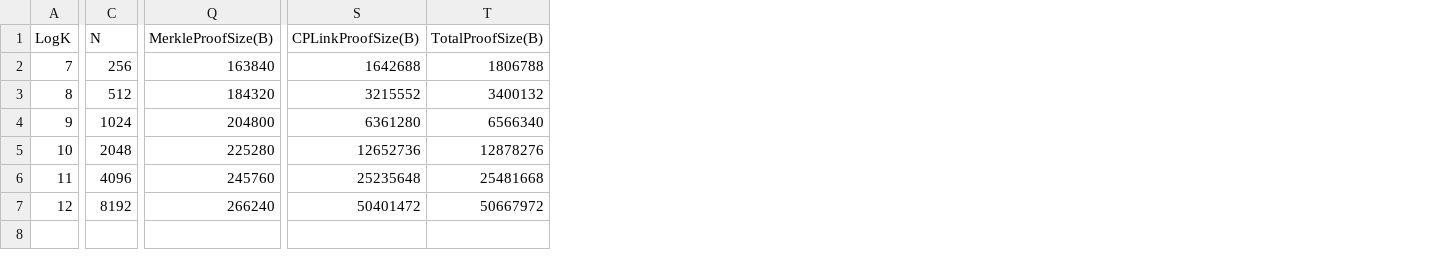
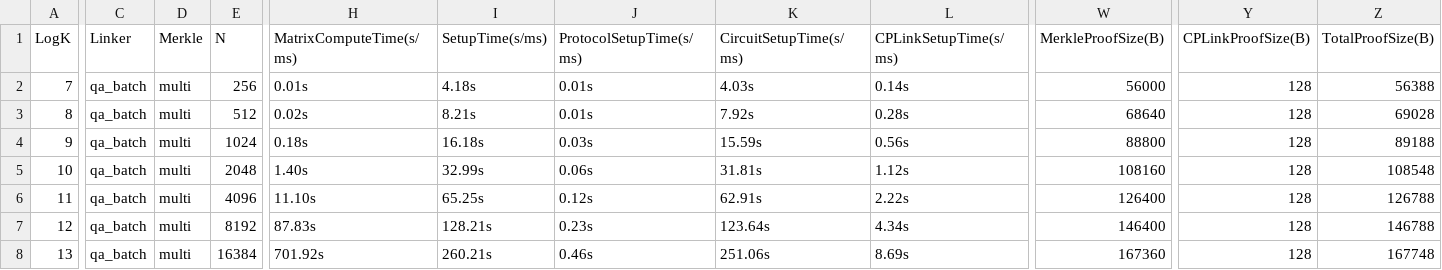
Before and after one commit to Han-16/FastMatMul, a CSV file: Experiment/meow_benchmark_results.csv, drawn as a sheet; only a part is shown, gaps mark what is left out; addresses are those after the commit; rows hold the shown columns only; the diff covers the shown part only; the diff names each change by its address in the sheet, - before the commit and + after, or states it on an @@ line.

```diff
--- a/Experiment/meow_benchmark_results.csv
+++ b/Experiment/meow_benchmark_results.csv
+column C (Linker), rows 2-7: all qa_batch
+column D (Merkle), rows 2-7: all multi
+column H (MatrixComputeTime(s/ms)), rows 2-7: 0.01s | 0.02s | 0.18s | 1.40s | 11.10s | 87.83s
+column I (SetupTime(s/ms)), rows 2-7: 4.18s | 8.21s | 16.18s | 32.99s | 65.25s | 128.21s
+column J (ProtocolSetupTime(s/ms)), rows 2-7: 0.01s | 0.01s | 0.03s | 0.06s | 0.12s | 0.23s
+column K (CircuitSetupTime(s/ms)), rows 2-7: 4.03s | 7.92s | 15.59s | 31.81s | 62.91s | 123.64s
+column L (CPLinkSetupTime(s/ms)), rows 2-7: 0.14s | 0.28s | 0.56s | 1.12s | 2.22s | 4.34s
-W2 (MerkleProofSize(B)): 163840
+W2 (MerkleProofSize(B)): 56000
-Y2 (CPLinkProofSize(B)): 1642688
+Y2 (CPLinkProofSize(B)): 128
-Z2 (TotalProofSize(B)): 1806788
+Z2 (TotalProofSize(B)): 56388
-W3 (MerkleProofSize(B)): 184320
+W3 (MerkleProofSize(B)): 68640
-Y3 (CPLinkProofSize(B)): 3215552
+Y3 (CPLinkProofSize(B)): 128
-Z3 (TotalProofSize(B)): 3400132
+Z3 (TotalProofSize(B)): 69028
-W4 (MerkleProofSize(B)): 204800
+W4 (MerkleProofSize(B)): 88800
-Y4 (CPLinkProofSize(B)): 6361280
+Y4 (CPLinkProofSize(B)): 128
-Z4 (TotalProofSize(B)): 6566340
+Z4 (TotalProofSize(B)): 89188
-W5 (MerkleProofSize(B)): 225280
+W5 (MerkleProofSize(B)): 108160
-Y5 (CPLinkProofSize(B)): 12652736
+Y5 (CPLinkProofSize(B)): 128
-Z5 (TotalProofSize(B)): 12878276
+Z5 (TotalProofSize(B)): 108548
-W6 (MerkleProofSize(B)): 245760
+W6 (MerkleProofSize(B)): 126400
-Y6 (CPLinkProofSize(B)): 25235648
+Y6 (CPLinkProofSize(B)): 128
-Z6 (TotalProofSize(B)): 25481668
+Z6 (TotalProofSize(B)): 126788
-W7 (MerkleProofSize(B)): 266240
+W7 (MerkleProofSize(B)): 146400
-Y7 (CPLinkProofSize(B)): 50401472
+Y7 (CPLinkProofSize(B)): 128
-Z7 (TotalProofSize(B)): 50667972
+Z7 (TotalProofSize(B)): 146788
+row 8: 13 | qa_batch | multi | 16384 | 701.92s | 260.21s | 0.46s | 251.06s | 8.69s | 167360 | 128 | 167748
```
Also changed, not shown: 10 added columns and 11 removed columns elsewhere in this file, Experiment/freivalds_benchmark_results.csv, Experiment/meow_gpt2_benchmark_results.csv, 26 other files.
